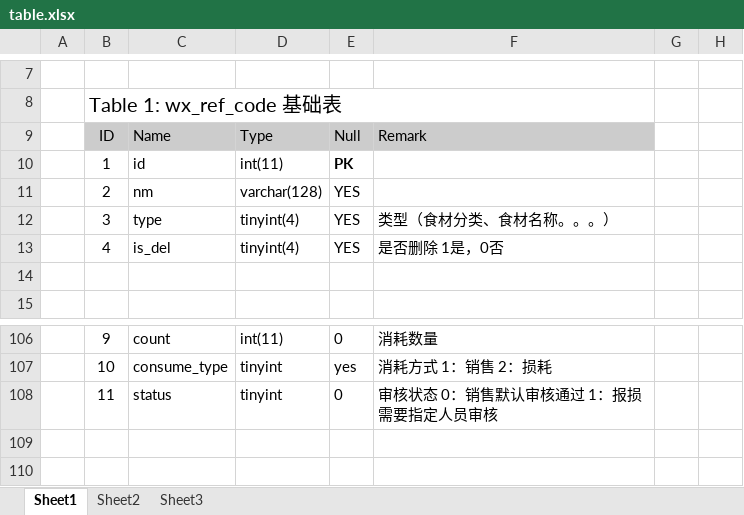
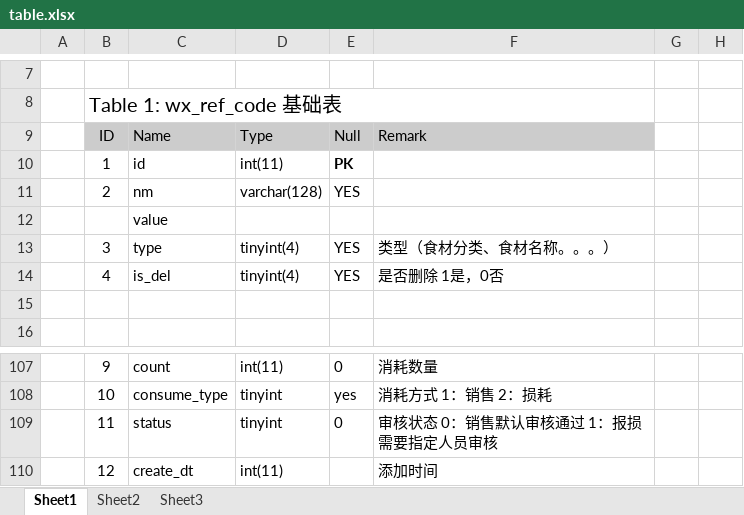
Before and after one commit to vcboy/productms, an Excel workbook: db/table.xlsx, sheet Sheet1, drawn as a sheet; only a part is shown, gaps mark what is left out; values as stored, in another font and other column widths than the file's, no borders; the diff names each change by its address in the sheet, - before the commit and + after, or states it on an @@ line.

```diff
--- a/db/table.xlsx (sheet Sheet1)
+++ b/db/table.xlsx (sheet Sheet1)
+row 12:  |  | value
+row 110:  | 12 | create_dt | int(11) |  | 添加时间
```
Also changed, not shown: sheet Sheet2.
